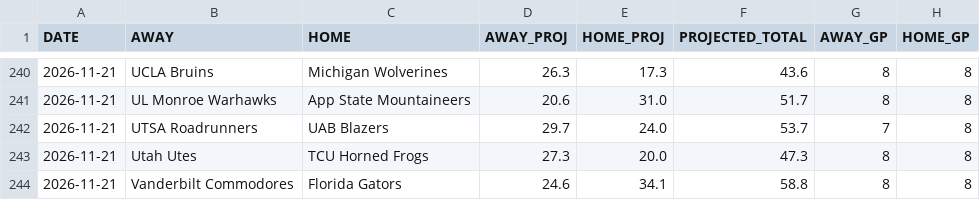
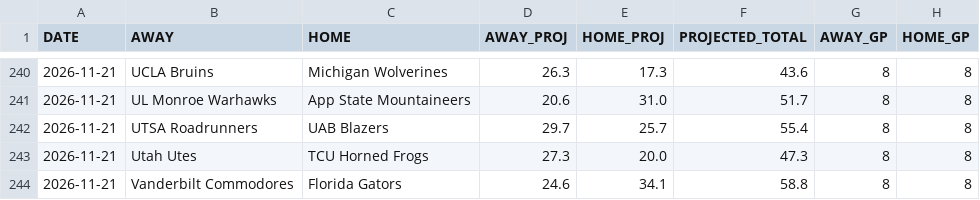
Before and after one commit to OnTilt829/PropPlus, a CSV file: data/cfb_projections.csv, drawn as a sheet; only a part is shown, gaps mark what is left out; the diff covers the shown part only; the diff names each change by its address in the sheet, - before the commit and + after, or states it on an @@ line.

```diff
--- a/data/cfb_projections.csv
+++ b/data/cfb_projections.csv
-E242 (HOME_PROJ): 24.0
+E242 (HOME_PROJ): 25.7
-F242 (PROJECTED_TOTAL): 53.7
+F242 (PROJECTED_TOTAL): 55.4
-G242 (AWAY_GP): 7
+G242 (AWAY_GP): 8
```
Also changed, not shown: 1 added row and 47 edited cells elsewhere in this file, data/nfl_game_scores.csv, 2 other files.
